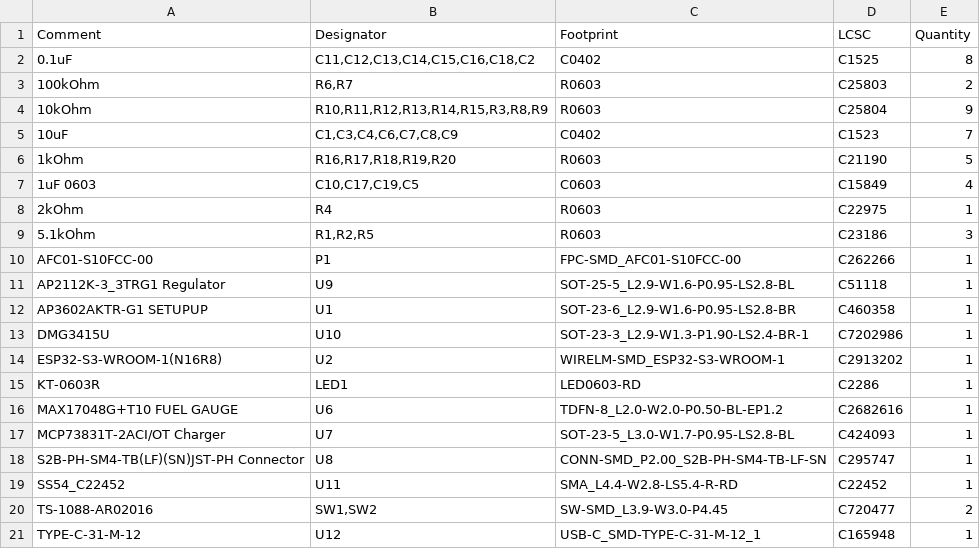
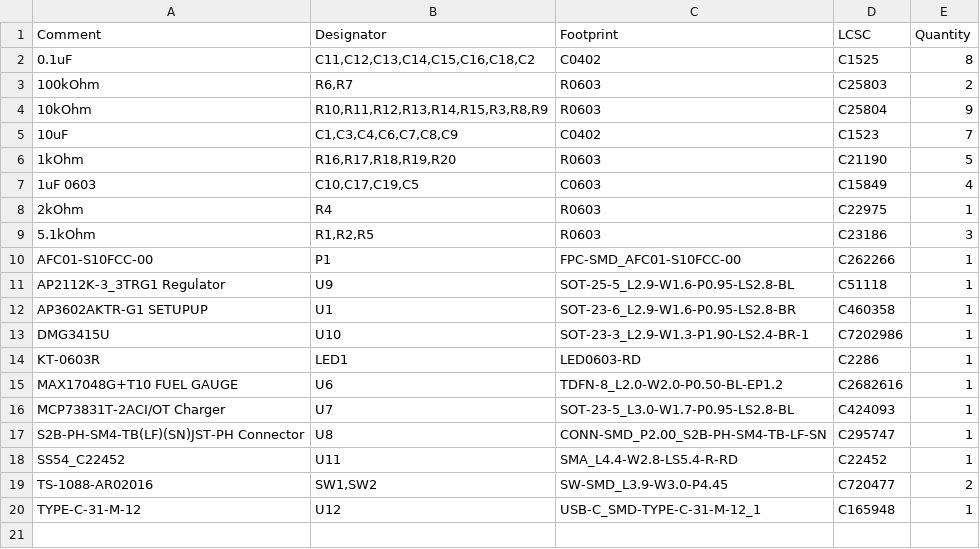
Before and after one commit to simonjanousekk/memory, a CSV file: memory_pcb/jlcpcb/production_files/BOM-memory_pcb.csv, drawn as a sheet; the diff names each change by its address in the sheet, - before the commit and + after, or states it on an @@ line.

```diff
--- a/memory_pcb/jlcpcb/production_files/BOM-memory_pcb.csv
+++ b/memory_pcb/jlcpcb/production_files/BOM-memory_pcb.csv
-row 14: ESP32-S3-WROOM-1(N16R8) | U2 | WIRELM-SMD_ESP32-S3-WROOM-1 | C2913202 | 1
```
Also changed, not shown: memory_pcb/jlcpcb/production_files/CPL-memory_pcb.csv, 50 other files.
